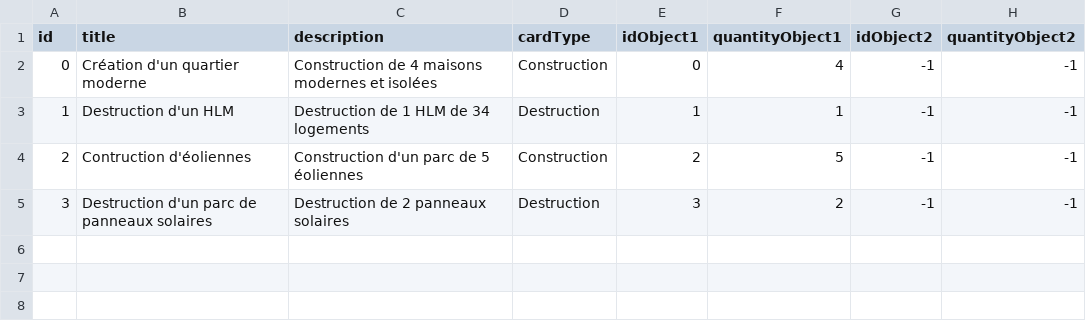
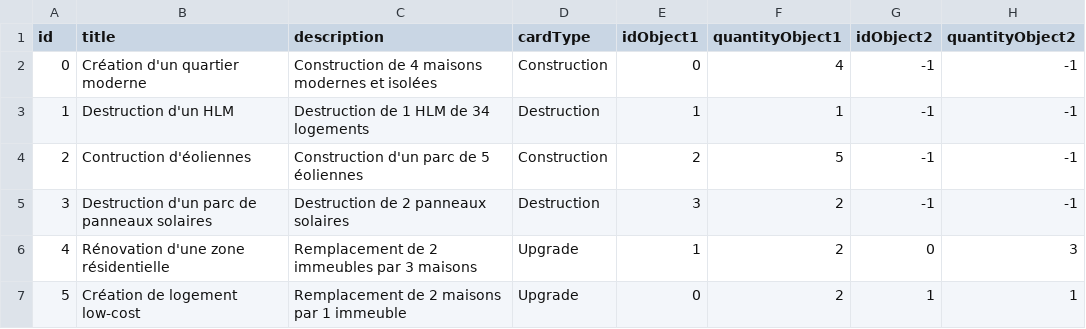
Before and after one commit to Mariusfaitducode/EcoQuestXR, a CSV file: Assets/Resources/Csv/cards.csv, drawn as a sheet.

Commit message:
add cards upgrade

```diff
--- a/Assets/Resources/Csv/cards.csv
+++ b/Assets/Resources/Csv/cards.csv
@@ -5 +5,3 @@
 3,Destruction d'un parc de panneaux solaires,Destruction de 2 panneaux solaires,Destruction,3,2,-1,-1
+4,Rénovation d'une zone résidentielle,Remplacement de 2 immeubles par 3 maisons,Upgrade,1,2,0,3
+5,Création de logement low-cost,Remplacement de 2 maisons par 1 immeuble,Upgrade,0,2,1,1
```
Also changed, not shown: 11 other files.
